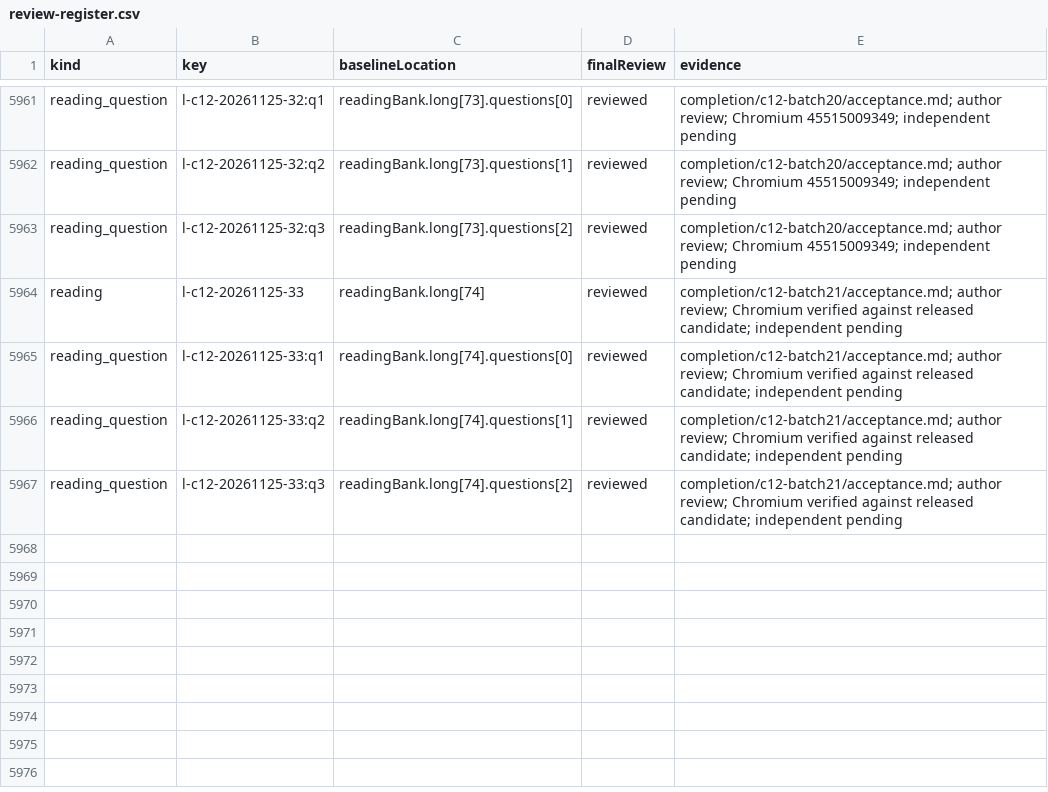
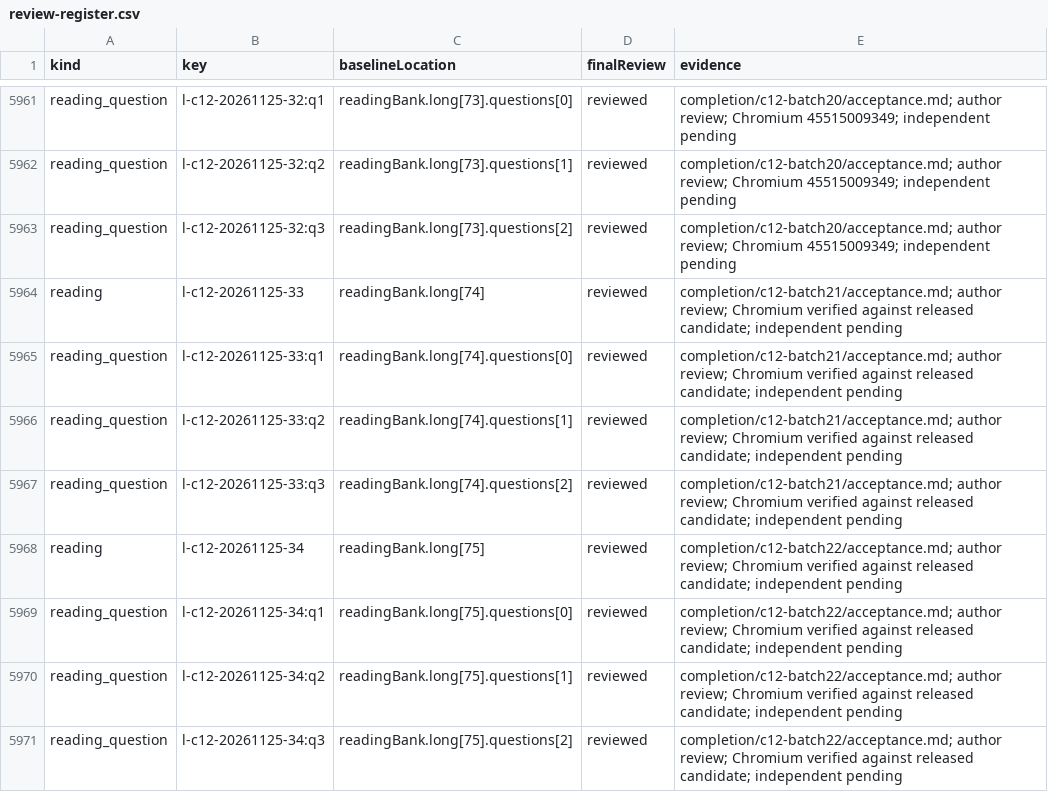
Before and after one commit to tereshchenkopavlo-gif/JLPT-N1, a CSV file: completion/review-register.csv, drawn as a sheet; only a part is shown, gaps mark what is left out; the diff names each change by its address in the sheet, - before the commit and + after, or states it on an @@ line.

```diff
--- a/completion/review-register.csv
+++ b/completion/review-register.csv
+row 5968: reading | l-c12-20261125-34 | readingBank.long[75] | reviewed | completion/c12-batch22/acceptance.md; author review; Chromium verified against released candidate; independent pending
+row 5969: reading_question | l-c12-20261125-34:q1 | readingBank.long[75].questions[0] | reviewed | completion/c12-batch22/acceptance.md; author review; Chromium verified against released candidate; independent pending
+row 5970: reading_question | l-c12-20261125-34:q2 | readingBank.long[75].questions[1] | reviewed | completion/c12-batch22/acceptance.md; author review; Chromium verified against released candidate; independent pending
+row 5971: reading_question | l-c12-20261125-34:q3 | readingBank.long[75].questions[2] | reviewed | completion/c12-batch22/acceptance.md; author review; Chromium verified against released candidate; independent pending
```
Also changed, not shown: 13 other files.
